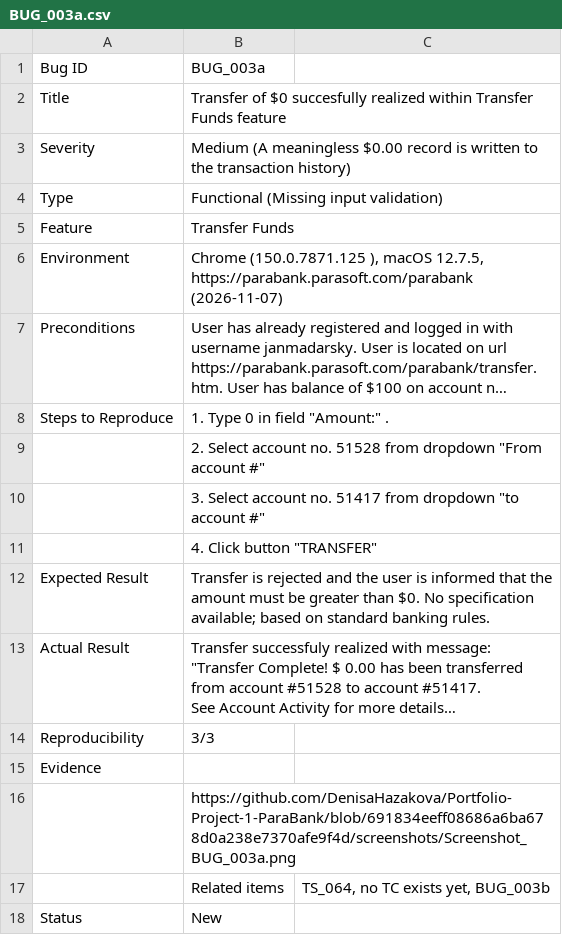
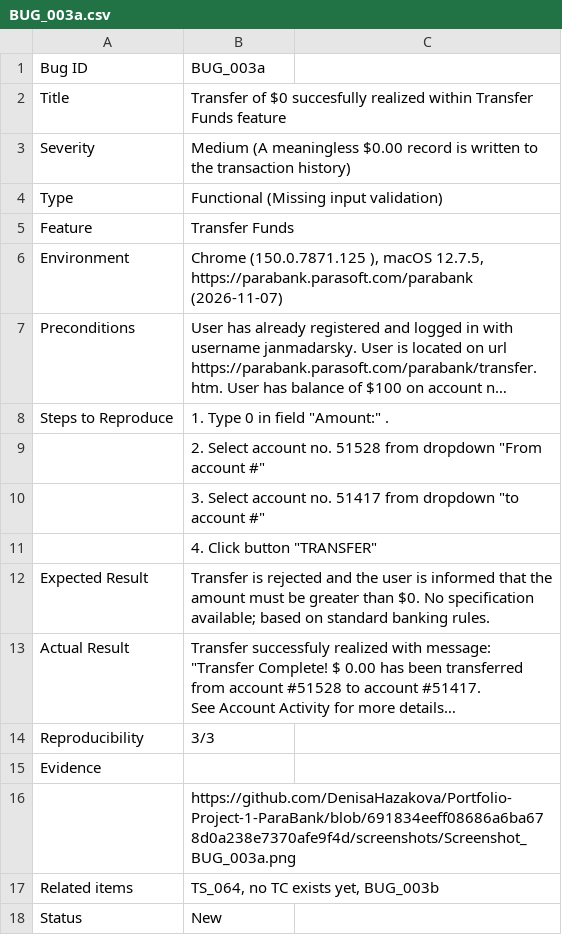
Before and after one commit to DenisaHazakova/Portfolio-Project-1-ParaBank, a CSV file: bug_reports/BUG_003a.csv, drawn as a sheet; long unchanged cells end in ….

Commit message:
Reformat bug report BUG_003a to correct CSV syntax
The bug report for BUG_003a has been reformatted to use '+' instead of '-' for the CSV format.

```diff
--- a/bug_reports/BUG_003a.csv
+++ b/bug_reports/BUG_003a.csv
@@ -19,3 +19,3 @@ Evidence,
 ,https://github.com/DenisaHazakova/Portfolio-Project-1-ParaBank/blob/691834eeff08686a6ba678d0a238e7370afe9f4d/screenshots/Screenshot_BUG_003a.png
-,Related items,"TS_064, no TC exists yet, BUG_003b"
+Related items,"TS_064, no TC exists yet, BUG_003b"
 Status,New
```
